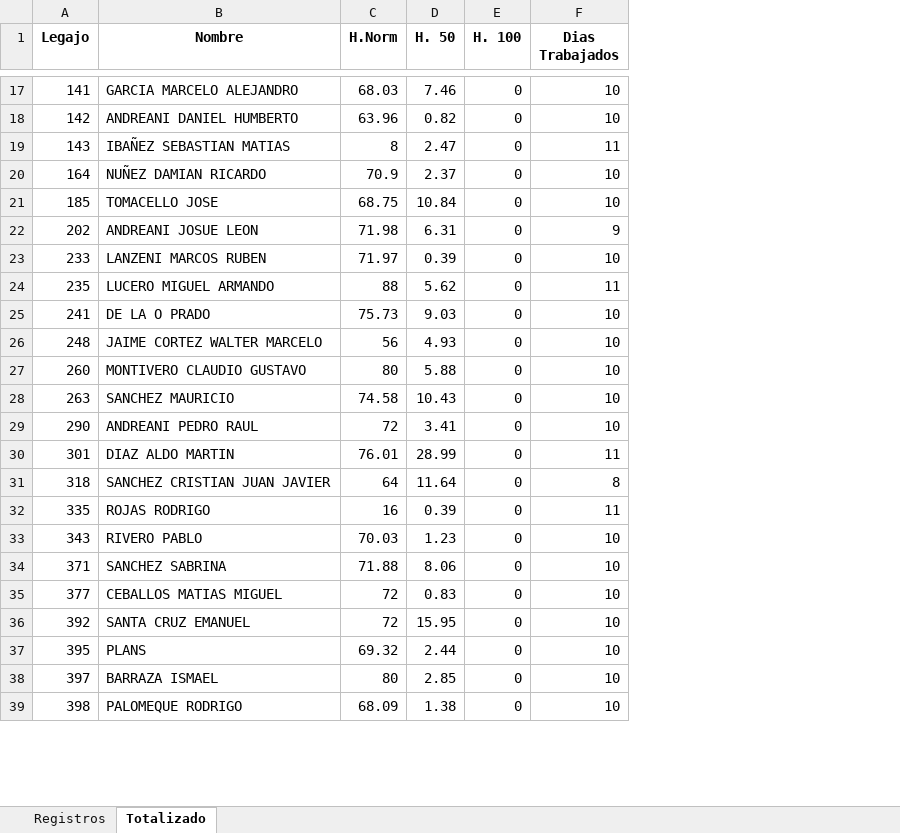
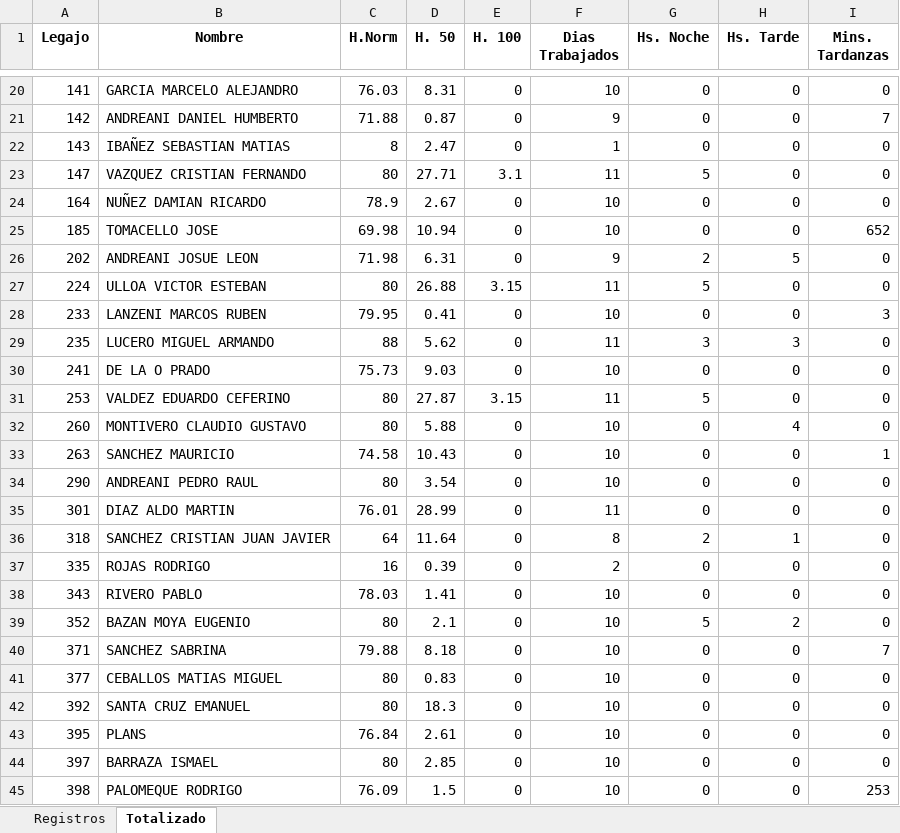
Before and after one commit to erebodino/Vulfin, an Excel workbook: Archivos de trabajo/Informes/Excel/todos.xlsx, sheet Totalizado, drawn as a sheet; only a part is shown, gaps mark what is left out; values as stored, in another font and other column widths than the file's, no borders; removed rows and columns are numbered as before the commit, all else as after; the diff covers the shown part only; the diff names each change by its address in the sheet, - before the commit and + after, or states it on an @@ line.

```diff
--- a/Archivos de trabajo/Informes/Excel/todos.xlsx (sheet Totalizado)
+++ b/Archivos de trabajo/Informes/Excel/todos.xlsx (sheet Totalizado)
+column G (Hs. Noche), rows 20-22: all 0; rows 24-26: 0 | 0 | 2; rows 28-30: 0 | 3 | 0; rows 32-38: 0 | 0 | 0 | 0 | 2 | 0 | 0; rows 40-45: all 0
+column H (Hs. Tarde), rows 20-22: all 0; rows 24-26: 0 | 0 | 5; rows 28-30: 0 | 3 | 0; rows 32-38: 4 | 0 | 0 | 0 | 1 | 0 | 0; rows 40-45: all 0
+column I (Mins. Tardanzas), rows 20-22: 0 | 7 | 0; rows 24-26: 0 | 652 | 0; rows 28-30: 3 | 0 | 0; rows 32-38: 0 | 1 | 0 | 0 | 0 | 0 | 0; rows 40-45: 7 | 0 | 0 | 0 | 0 | 253
-C20 (H.Norm): 68.03
+C20 (H.Norm): 76.03
-D20 (H. 50): 7.46
+D20 (H. 50): 8.31
-C21 (H.Norm): 63.96
+C21 (H.Norm): 71.88
-D21 (H. 50): 0.82
+D21 (H. 50): 0.87
-F21 (Dias Trabajados): 10
+F21 (Dias Trabajados): 9
-F22 (Dias Trabajados): 11
+F22 (Dias Trabajados): 1
+row 23: 147 | VAZQUEZ CRISTIAN FERNANDO | 80 | 27.71 | 3.1 | 11 | 5 | 0 | 0
-C24 (H.Norm): 70.9
+C24 (H.Norm): 78.9
-D24 (H. 50): 2.37
+D24 (H. 50): 2.67
-C25 (H.Norm): 68.75
+C25 (H.Norm): 69.98
-D25 (H. 50): 10.84
+D25 (H. 50): 10.94
+row 27: 224 | ULLOA VICTOR ESTEBAN | 80 | 26.88 | 3.15 | 11 | 5 | 0 | 0
-C28 (H.Norm): 71.97
+C28 (H.Norm): 79.95
-D28 (H. 50): 0.39
+D28 (H. 50): 0.41
-row 26: 248 | JAIME CORTEZ WALTER MARCELO | 56 | 4.93 | 0 | 10
+row 31: 253 | VALDEZ EDUARDO CEFERINO | 80 | 27.87 | 3.15 | 11 | 5 | 0 | 0
-C34 (H.Norm): 72
+C34 (H.Norm): 80
-D34 (H. 50): 3.41
+D34 (H. 50): 3.54
-F37 (Dias Trabajados): 11
+F37 (Dias Trabajados): 2
-C38 (H.Norm): 70.03
+C38 (H.Norm): 78.03
-D38 (H. 50): 1.23
+D38 (H. 50): 1.41
+row 39: 352 | BAZAN MOYA EUGENIO | 80 | 2.1 | 0 | 10 | 5 | 2 | 0
-C40 (H.Norm): 71.88
+C40 (H.Norm): 79.88
-D40 (H. 50): 8.06
+D40 (H. 50): 8.18
-C41:C42 (H.Norm): 72
+C41:C42 (H.Norm): 80
-D42 (H. 50): 15.95
+D42 (H. 50): 18.3
-C43 (H.Norm): 69.32
+C43 (H.Norm): 76.84
-D43 (H. 50): 2.44
+D43 (H. 50): 2.61
-C45 (H.Norm): 68.09
+C45 (H.Norm): 76.09
-D45 (H. 50): 1.38
+D45 (H. 50): 1.5
```
Also changed, not shown: 25 added rows, 4 removed rows and 166 edited cells elsewhere in this sheet, sheet Registros, Archivos de trabajo/A completar/Rechazados/Rechazados 2020-10-01 al 2020-10-15.xlsx, 33 other files.
